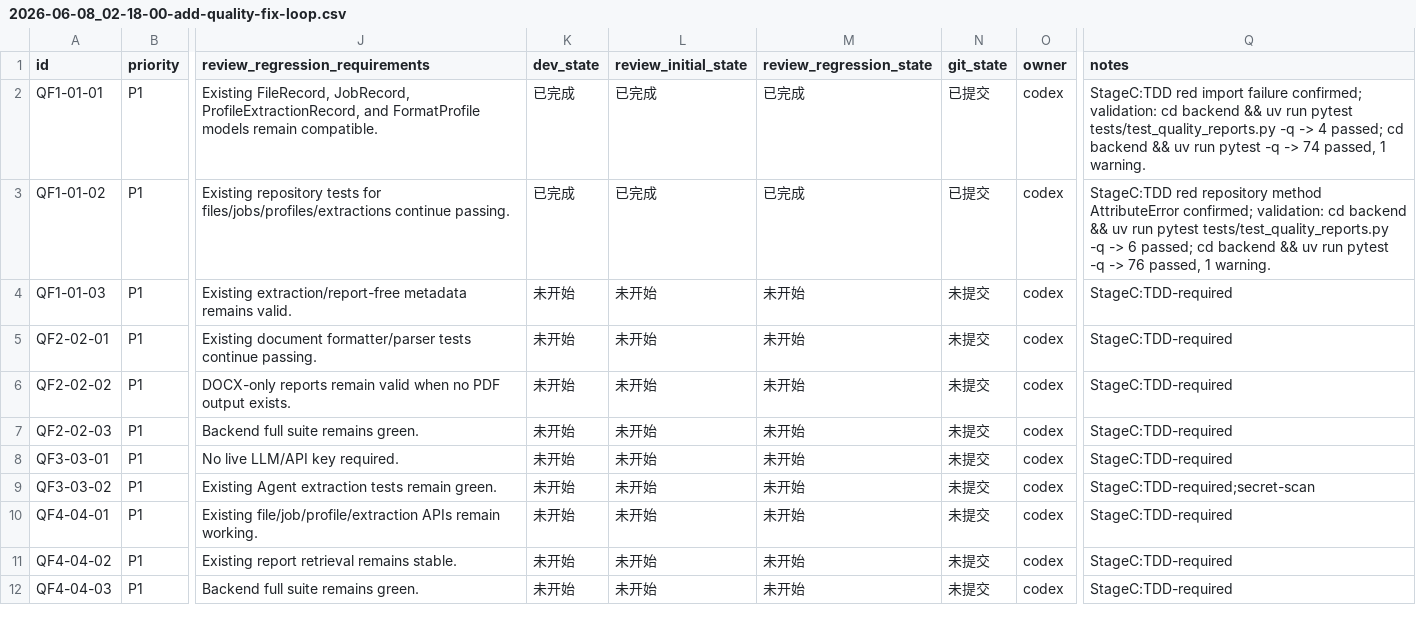
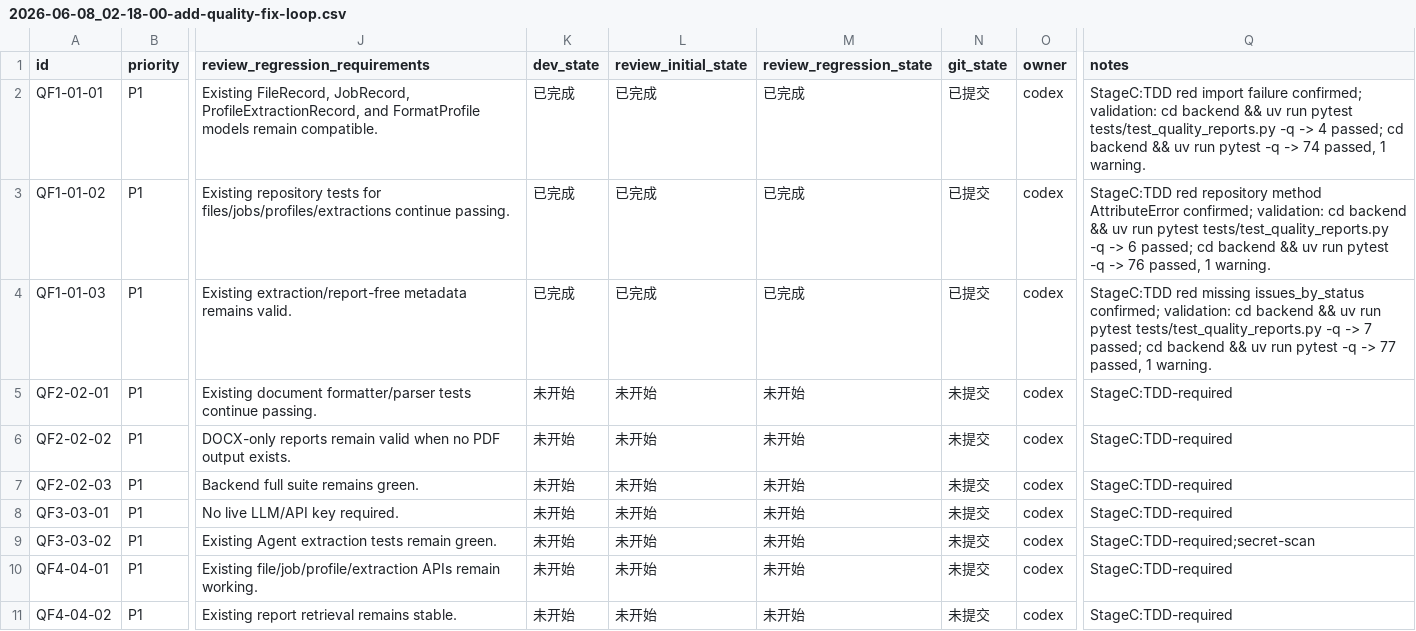
Before and after one commit to hhhx-lab/perfect-dcox, a CSV file: issues/2026-06-08_02-18-00-add-quality-fix-loop.csv, drawn as a sheet; only a part is shown, gaps mark what is left out; the shorter side is filled out with more unchanged rows; the diff names each change by its address in the sheet, - before the commit and + after, or states it on an @@ line.

Commit message:
[QF1-01-03] Test report grouping and lineage persistence

```diff
--- a/issues/2026-06-08_02-18-00-add-quality-fix-loop.csv
+++ b/issues/2026-06-08_02-18-00-add-quality-fix-loop.csv
-K4 (dev_state): 未开始
+K4 (dev_state): 已完成
-L4 (review_initial_state): 未开始
+L4 (review_initial_state): 已完成
-M4 (review_regression_state): 未开始
+M4 (review_regression_state): 已完成
-N4 (git_state): 未提交
+N4 (git_state): 已提交
-Q4 (notes): StageC:TDD-required
+Q4 (notes): StageC:TDD red missing issues_by_status confirmed; validation: cd backend && uv run pytest tests/test_quality_reports.py -q -> 7 passed; cd backend && uv run pytest -q -> 77 passed, 1 warning.
```
Also changed, not shown: 3 other files.
